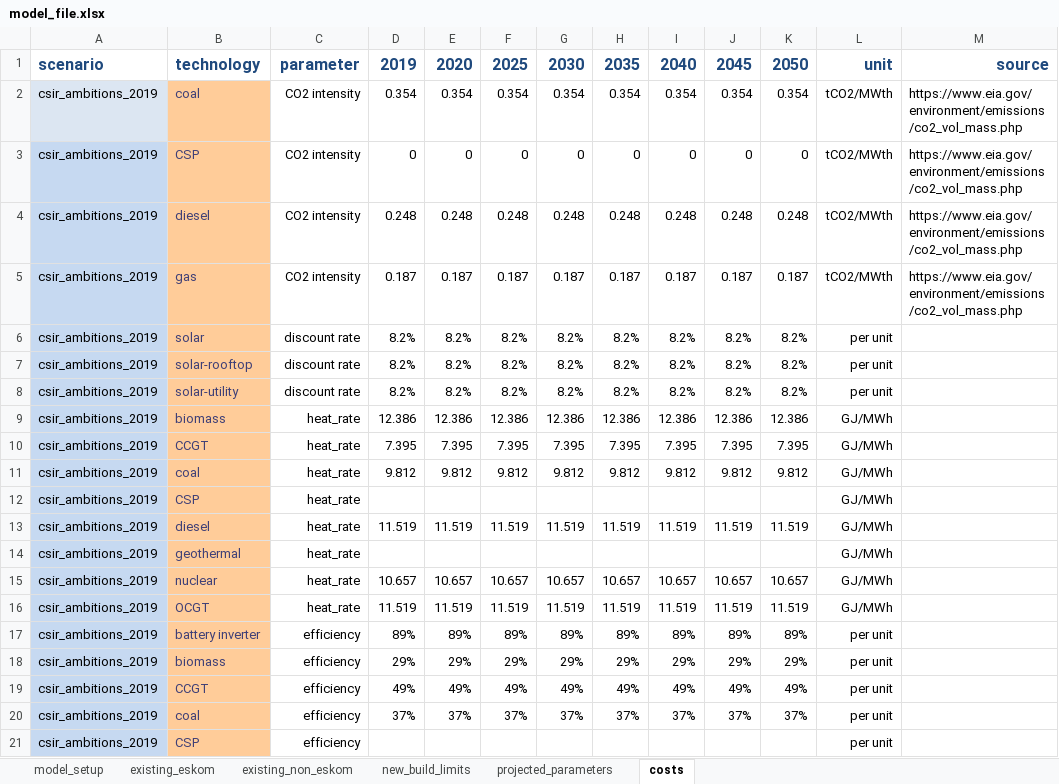
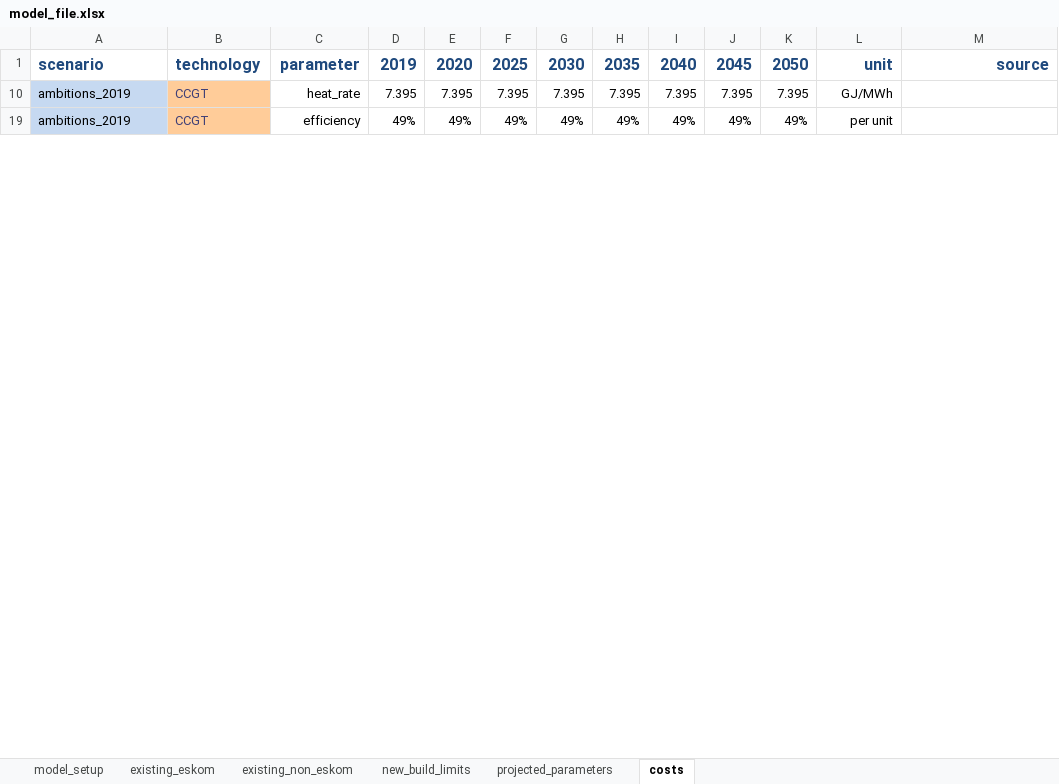
Before and after one commit to agma0/pypsa-rsa, an Excel workbook: model_file.xlsx, sheet costs, drawn as a sheet; only a part is shown; values as stored, in another font and other column widths than the file's, no borders; charts and pictures not drawn; the diff covers the shown part only; the diff names each change by its address in the sheet, - before the commit and + after, or states it on an @@ line.

```diff
--- a/model_file.xlsx (sheet costs)
+++ b/model_file.xlsx (sheet costs)
-row 2: csir_ambitions_2019 | coal | CO2 intensity | 0.354 | 0.354 | 0.354 | 0.354 | 0.354 | 0.354 | 0.354 | 0.354 | tCO2/MWth | https://www.eia.gov/environment/emissions/co2_vol_mass.php
-row 3: csir_ambitions_2019 | CSP | CO2 intensity | 0 | 0 | 0 | 0 | 0 | 0 | 0 | 0 | tCO2/MWth | https://www.eia.gov/environment/emissions/co2_vol_mass.php
-row 4: csir_ambitions_2019 | diesel | CO2 intensity | 0.248 | 0.248 | 0.248 | 0.248 | 0.248 | 0.248 | 0.248 | 0.248 | tCO2/MWth | https://www.eia.gov/environment/emissions/co2_vol_mass.php
-row 5: csir_ambitions_2019 | gas | CO2 intensity | 0.187 | 0.187 | 0.187 | 0.187 | 0.187 | 0.187 | 0.187 | 0.187 | tCO2/MWth | https://www.eia.gov/environment/emissions/co2_vol_mass.php
-row 6: csir_ambitions_2019 | solar | discount rate | 8.2% | 8.2% | 8.2% | 8.2% | 8.2% | 8.2% | 8.2% | 8.2% | per unit
-row 7: csir_ambitions_2019 | solar-rooftop | discount rate | 8.2% | 8.2% | 8.2% | 8.2% | 8.2% | 8.2% | 8.2% | 8.2% | per unit
-row 8: csir_ambitions_2019 | solar-utility | discount rate | 8.2% | 8.2% | 8.2% | 8.2% | 8.2% | 8.2% | 8.2% | 8.2% | per unit
-row 9: csir_ambitions_2019 | biomass | heat_rate | 12.386 | 12.386 | 12.386 | 12.386 | 12.386 | 12.386 | 12.386 | 12.386 | GJ/MWh
-A10: csir_ambitions_2019
+A10: ambitions_2019
-row 11: csir_ambitions_2019 | coal | heat_rate | 9.812 | 9.812 | 9.812 | 9.812 | 9.812 | 9.812 | 9.812 | 9.812 | GJ/MWh
-row 12: csir_ambitions_2019 | CSP | heat_rate |  |  |  |  |  |  |  |  | GJ/MWh
-row 13: csir_ambitions_2019 | diesel | heat_rate | 11.519 | 11.519 | 11.519 | 11.519 | 11.519 | 11.519 | 11.519 | 11.519 | GJ/MWh
-row 14: csir_ambitions_2019 | geothermal | heat_rate |  |  |  |  |  |  |  |  | GJ/MWh
-row 15: csir_ambitions_2019 | nuclear | heat_rate | 10.657 | 10.657 | 10.657 | 10.657 | 10.657 | 10.657 | 10.657 | 10.657 | GJ/MWh
-row 16: csir_ambitions_2019 | OCGT | heat_rate | 11.519 | 11.519 | 11.519 | 11.519 | 11.519 | 11.519 | 11.519 | 11.519 | GJ/MWh
-row 17: csir_ambitions_2019 | battery inverter | efficiency | 89% | 89% | 89% | 89% | 89% | 89% | 89% | 89% | per unit
-row 18: csir_ambitions_2019 | biomass | efficiency | 29% | 29% | 29% | 29% | 29% | 29% | 29% | 29% | per unit
-A19: csir_ambitions_2019
+A19: ambitions_2019
-row 20: csir_ambitions_2019 | coal | efficiency | 37% | 37% | 37% | 37% | 37% | 37% | 37% | 37% | per unit
-row 21: csir_ambitions_2019 | CSP | efficiency |  |  |  |  |  |  |  |  | per unit
```
Also changed, not shown: 81 removed rows and 4 edited cells elsewhere in this sheet, sheet existing_non_eskom, sheet existing_eskom, sheet new_build_limits, sheet projected_parameters, sheet model_setup, formulas that keep their value, hidden cells, 26 other files.
